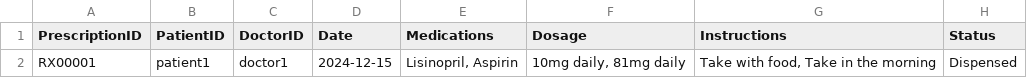
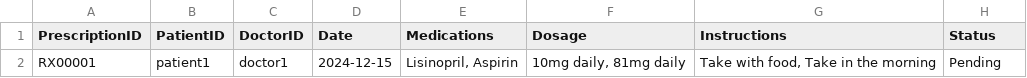
Before and after one commit to ranjith1268/UMID, a CSV file: prescriptions.csv, drawn as a sheet.

```diff
--- a/prescriptions.csv
+++ b/prescriptions.csv
@@ -1,2 +1,2 @@
 PrescriptionID,PatientID,DoctorID,Date,Medications,Dosage,Instructions,Status
-RX00001,patient1,doctor1,2024-12-15,"Lisinopril, Aspirin","10mg daily, 81mg daily","Take with food, Take in the morning",Dispensed
+RX00001,patient1,doctor1,2024-12-15,"Lisinopril, Aspirin","10mg daily, 81mg daily","Take with food, Take in the morning",Pending
```
Also changed, not shown: 3 other files.
